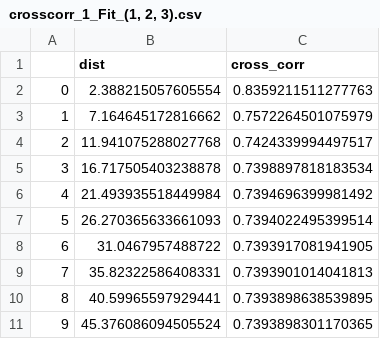
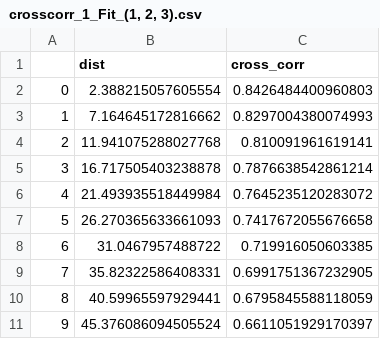
Before and after one commit to IHCantabria/NEOPRENE, a CSV file: notebooks/ASON/CAL1/crosscorr_1_Fit_(1, 2, 3).csv, drawn as a sheet.

```diff
--- a/notebooks/ASON/CAL1/crosscorr_1_Fit_(1, 2, 3).csv
+++ b/notebooks/ASON/CAL1/crosscorr_1_Fit_(1, 2, 3).csv
@@ -1,11 +1,11 @@
 ,dist,cross_corr
-0,2.388215057605554,0.8359211511277763
-1,7.164645172816662,0.7572264501075979
-2,11.941075288027768,0.7424339994497517
-3,16.717505403238878,0.7398897818183534
-4,21.493935518449984,0.7394696399981492
-5,26.270365633661093,0.7394022495399514
-6,31.0467957488722,0.7393917081941905
-7,35.82322586408331,0.7393901014041813
-8,40.59965597929441,0.7393898638539895
-9,45.376086094505524,0.7393898301170365
+0,2.388215057605554,0.8426484400960803
+1,7.164645172816662,0.8297004380074993
+2,11.941075288027768,0.810091961619141
+3,16.717505403238878,0.7876638542861214
+4,21.493935518449984,0.7645235120283072
+5,26.270365633661093,0.7417672055676658
+6,31.0467957488722,0.719916050603385
+7,35.82322586408331,0.6991751367232905
+8,40.59965597929441,0.6795845588118059
+9,45.376086094505524,0.6611051929170397
```
Also changed, not shown: notebooks/ASON/CAL1/Calibrated_parameters.csv, notebooks/ASON/CAL1/crosscorr_1_Fit_(10, 11, 12).csv, 14 other files.
